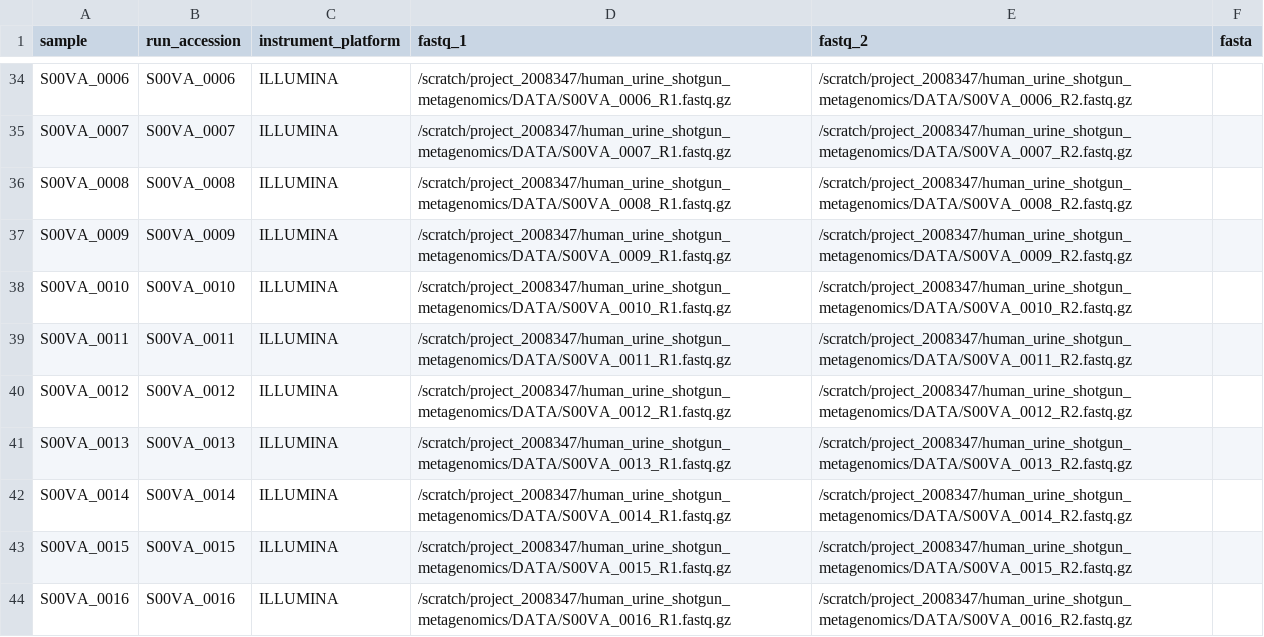
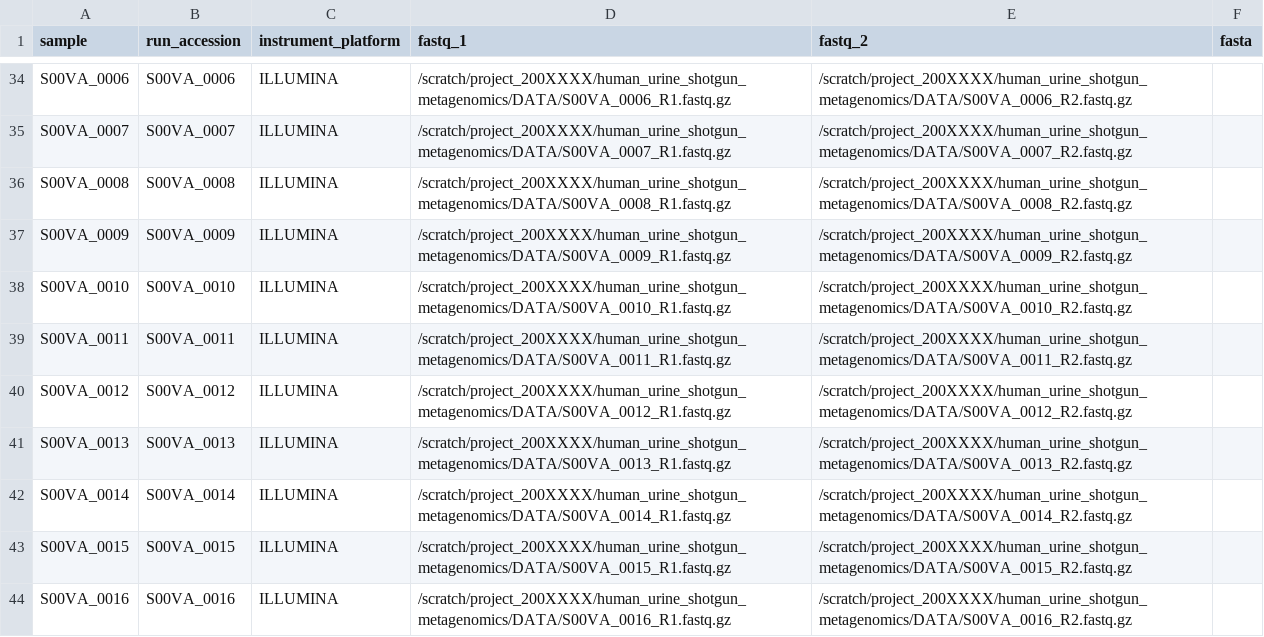
Before and after one commit to mirteheijden/UrobiomeProject, a CSV file: Shotgun_Metagenomics/config/samplesheet.csv, drawn as a sheet; only a part is shown, gaps mark what is left out; the diff covers the shown part only; the diff names each change by its address in the sheet, - before the commit and + after, or states it on an @@ line.

```diff
--- a/Shotgun_Metagenomics/config/samplesheet.csv
+++ b/Shotgun_Metagenomics/config/samplesheet.csv
-D34 (fastq_1): /scratch/project_2008347/human_urine_shotgun_metagenomics/DATA/S00VA_0006_R1.fastq.gz
+D34 (fastq_1): /scratch/project_200XXXX/human_urine_shotgun_metagenomics/DATA/S00VA_0006_R1.fastq.gz
-E34 (fastq_2): /scratch/project_2008347/human_urine_shotgun_metagenomics/DATA/S00VA_0006_R2.fastq.gz
+E34 (fastq_2): /scratch/project_200XXXX/human_urine_shotgun_metagenomics/DATA/S00VA_0006_R2.fastq.gz
-D35 (fastq_1): /scratch/project_2008347/human_urine_shotgun_metagenomics/DATA/S00VA_0007_R1.fastq.gz
+D35 (fastq_1): /scratch/project_200XXXX/human_urine_shotgun_metagenomics/DATA/S00VA_0007_R1.fastq.gz
-E35 (fastq_2): /scratch/project_2008347/human_urine_shotgun_metagenomics/DATA/S00VA_0007_R2.fastq.gz
+E35 (fastq_2): /scratch/project_200XXXX/human_urine_shotgun_metagenomics/DATA/S00VA_0007_R2.fastq.gz
-D36 (fastq_1): /scratch/project_2008347/human_urine_shotgun_metagenomics/DATA/S00VA_0008_R1.fastq.gz
+D36 (fastq_1): /scratch/project_200XXXX/human_urine_shotgun_metagenomics/DATA/S00VA_0008_R1.fastq.gz
-E36 (fastq_2): /scratch/project_2008347/human_urine_shotgun_metagenomics/DATA/S00VA_0008_R2.fastq.gz
+E36 (fastq_2): /scratch/project_200XXXX/human_urine_shotgun_metagenomics/DATA/S00VA_0008_R2.fastq.gz
-D37 (fastq_1): /scratch/project_2008347/human_urine_shotgun_metagenomics/DATA/S00VA_0009_R1.fastq.gz
+D37 (fastq_1): /scratch/project_200XXXX/human_urine_shotgun_metagenomics/DATA/S00VA_0009_R1.fastq.gz
-E37 (fastq_2): /scratch/project_2008347/human_urine_shotgun_metagenomics/DATA/S00VA_0009_R2.fastq.gz
+E37 (fastq_2): /scratch/project_200XXXX/human_urine_shotgun_metagenomics/DATA/S00VA_0009_R2.fastq.gz
-D38 (fastq_1): /scratch/project_2008347/human_urine_shotgun_metagenomics/DATA/S00VA_0010_R1.fastq.gz
+D38 (fastq_1): /scratch/project_200XXXX/human_urine_shotgun_metagenomics/DATA/S00VA_0010_R1.fastq.gz
-E38 (fastq_2): /scratch/project_2008347/human_urine_shotgun_metagenomics/DATA/S00VA_0010_R2.fastq.gz
+E38 (fastq_2): /scratch/project_200XXXX/human_urine_shotgun_metagenomics/DATA/S00VA_0010_R2.fastq.gz
-D39 (fastq_1): /scratch/project_2008347/human_urine_shotgun_metagenomics/DATA/S00VA_0011_R1.fastq.gz
+D39 (fastq_1): /scratch/project_200XXXX/human_urine_shotgun_metagenomics/DATA/S00VA_0011_R1.fastq.gz
-E39 (fastq_2): /scratch/project_2008347/human_urine_shotgun_metagenomics/DATA/S00VA_0011_R2.fastq.gz
+E39 (fastq_2): /scratch/project_200XXXX/human_urine_shotgun_metagenomics/DATA/S00VA_0011_R2.fastq.gz
-D40 (fastq_1): /scratch/project_2008347/human_urine_shotgun_metagenomics/DATA/S00VA_0012_R1.fastq.gz
+D40 (fastq_1): /scratch/project_200XXXX/human_urine_shotgun_metagenomics/DATA/S00VA_0012_R1.fastq.gz
-E40 (fastq_2): /scratch/project_2008347/human_urine_shotgun_metagenomics/DATA/S00VA_0012_R2.fastq.gz
+E40 (fastq_2): /scratch/project_200XXXX/human_urine_shotgun_metagenomics/DATA/S00VA_0012_R2.fastq.gz
-D41 (fastq_1): /scratch/project_2008347/human_urine_shotgun_metagenomics/DATA/S00VA_0013_R1.fastq.gz
+D41 (fastq_1): /scratch/project_200XXXX/human_urine_shotgun_metagenomics/DATA/S00VA_0013_R1.fastq.gz
-E41 (fastq_2): /scratch/project_2008347/human_urine_shotgun_metagenomics/DATA/S00VA_0013_R2.fastq.gz
+E41 (fastq_2): /scratch/project_200XXXX/human_urine_shotgun_metagenomics/DATA/S00VA_0013_R2.fastq.gz
-D42 (fastq_1): /scratch/project_2008347/human_urine_shotgun_metagenomics/DATA/S00VA_0014_R1.fastq.gz
+D42 (fastq_1): /scratch/project_200XXXX/human_urine_shotgun_metagenomics/DATA/S00VA_0014_R1.fastq.gz
-E42 (fastq_2): /scratch/project_2008347/human_urine_shotgun_metagenomics/DATA/S00VA_0014_R2.fastq.gz
+E42 (fastq_2): /scratch/project_200XXXX/human_urine_shotgun_metagenomics/DATA/S00VA_0014_R2.fastq.gz
-D43 (fastq_1): /scratch/project_2008347/human_urine_shotgun_metagenomics/DATA/S00VA_0015_R1.fastq.gz
+D43 (fastq_1): /scratch/project_200XXXX/human_urine_shotgun_metagenomics/DATA/S00VA_0015_R1.fastq.gz
-E43 (fastq_2): /scratch/project_2008347/human_urine_shotgun_metagenomics/DATA/S00VA_0015_R2.fastq.gz
+E43 (fastq_2): /scratch/project_200XXXX/human_urine_shotgun_metagenomics/DATA/S00VA_0015_R2.fastq.gz
-D44 (fastq_1): /scratch/project_2008347/human_urine_shotgun_metagenomics/DATA/S00VA_0016_R1.fastq.gz
+D44 (fastq_1): /scratch/project_200XXXX/human_urine_shotgun_metagenomics/DATA/S00VA_0016_R1.fastq.gz
-E44 (fastq_2): /scratch/project_2008347/human_urine_shotgun_metagenomics/DATA/S00VA_0016_R2.fastq.gz
+E44 (fastq_2): /scratch/project_200XXXX/human_urine_shotgun_metagenomics/DATA/S00VA_0016_R2.fastq.gz
```
Also changed, not shown: 64 edited cells elsewhere in this file.
